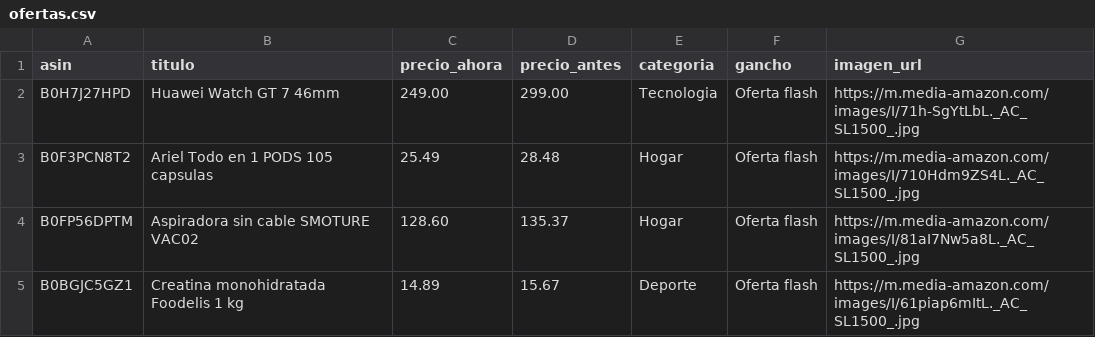
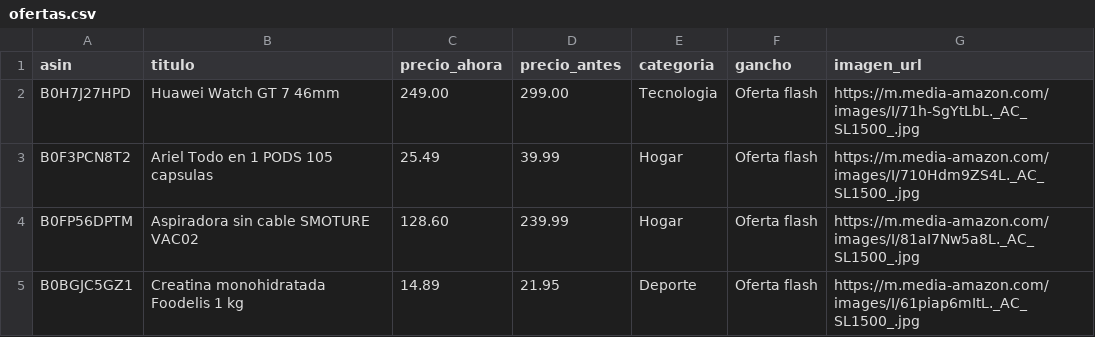
Before and after one commit to CholloPage/chollos-bot, a CSV file: ofertas.csv, drawn as a sheet.

Commit message:
Modify prices for multiple products in ofertas.csv
Updated the previous prices for several products in ofertas.csv.

```diff
--- a/ofertas.csv
+++ b/ofertas.csv
@@ -2,4 +2,4 @@ asin,titulo,precio_ahora,precio_antes,categoria,gancho,imagen_url
 B0H7J27HPD,Huawei Watch GT 7 46mm,249.00,299.00,Tecnologia,Oferta flash,https://m.media-amazon.com/images/I/71h-SgYtLbL._AC_SL1500_.jpg
-B0F3PCN8T2,Ariel Todo en 1 PODS 105 capsulas,25.49,28.48,Hogar,Oferta flash,https://m.media-amazon.com/images/I/710Hdm9ZS4L._AC_SL1500_.jpg
-B0FP56DPTM,Aspiradora sin cable SMOTURE VAC02,128.60,135.37,Hogar,Oferta flash,https://m.media-amazon.com/images/I/81aI7Nw5a8L._AC_SL1500_.jpg
-B0BGJC5GZ1,Creatina monohidratada Foodelis 1 kg,14.89,15.67,Deporte,Oferta flash,https://m.media-amazon.com/images/I/61piap6mItL._AC_SL1500_.jpg
+B0F3PCN8T2,Ariel Todo en 1 PODS 105 capsulas,25.49,39.99,Hogar,Oferta flash,https://m.media-amazon.com/images/I/710Hdm9ZS4L._AC_SL1500_.jpg
+B0FP56DPTM,Aspiradora sin cable SMOTURE VAC02,128.60,239.99,Hogar,Oferta flash,https://m.media-amazon.com/images/I/81aI7Nw5a8L._AC_SL1500_.jpg
+B0BGJC5GZ1,Creatina monohidratada Foodelis 1 kg,14.89,21.95,Deporte,Oferta flash,https://m.media-amazon.com/images/I/61piap6mItL._AC_SL1500_.jpg
```
